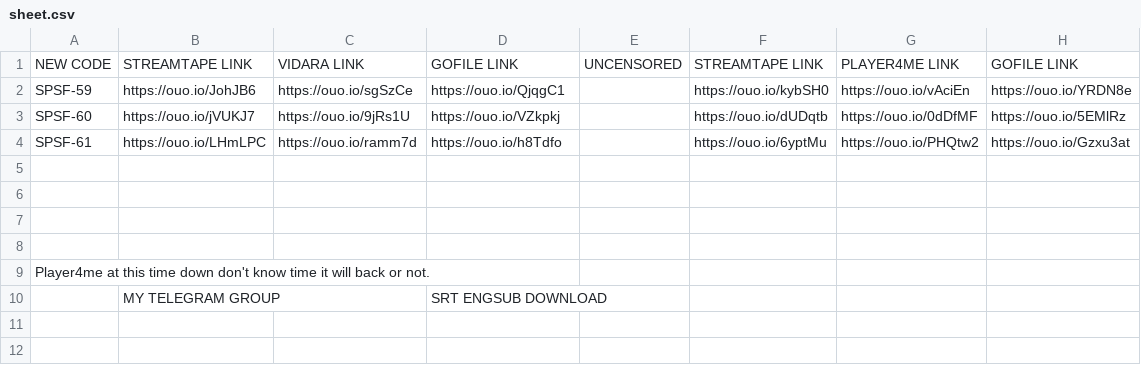
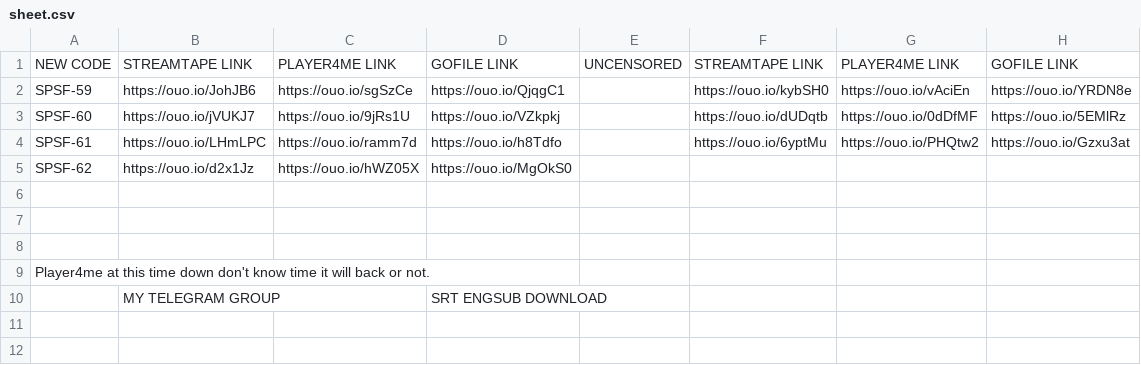
Before and after one commit to siwencifudalinzi/giga-catalog-cn, a CSV file: data/raw/sheet.csv, drawn as a sheet; only a part is shown.

```diff
--- a/data/raw/sheet.csv
+++ b/data/raw/sheet.csv
@@ -1,2 +1,2 @@
-NEW CODE,STREAMTAPE LINK,VIDARA LINK,GOFILE LINK,UNCENSORED,STREAMTAPE LINK,PLAYER4ME LINK,GOFILE LINK
+NEW CODE,STREAMTAPE LINK,PLAYER4ME LINK,GOFILE LINK,UNCENSORED,STREAMTAPE LINK,PLAYER4ME LINK,GOFILE LINK
 SPSF-59,https://ouo.io/JohJB6,https://ouo.io/sgSzCe,https://ouo.io/QjqgC1,,https://ouo.io/kybSH0,https://ouo.io/vAciEn,https://ouo.io/YRDN8e
@@ -4,3 +4,3 @@ SPSF-60,https://ouo.io/jVUKJ7,https://ouo.io/9jRs1U,https://ouo.io/VZkpkj,,https
 SPSF-61,https://ouo.io/LHmLPC,https://ouo.io/ramm7d,https://ouo.io/h8Tdfo,,https://ouo.io/6yptMu,https://ouo.io/PHQtw2,https://ouo.io/Gzxu3at
-,,,,,,,
+SPSF-62,https://ouo.io/d2x1Jz,https://ouo.io/hWZ05X,https://ouo.io/MgOkS0,,,,
 ,,,,,,,
```
Also changed, not shown: 6 other files.
